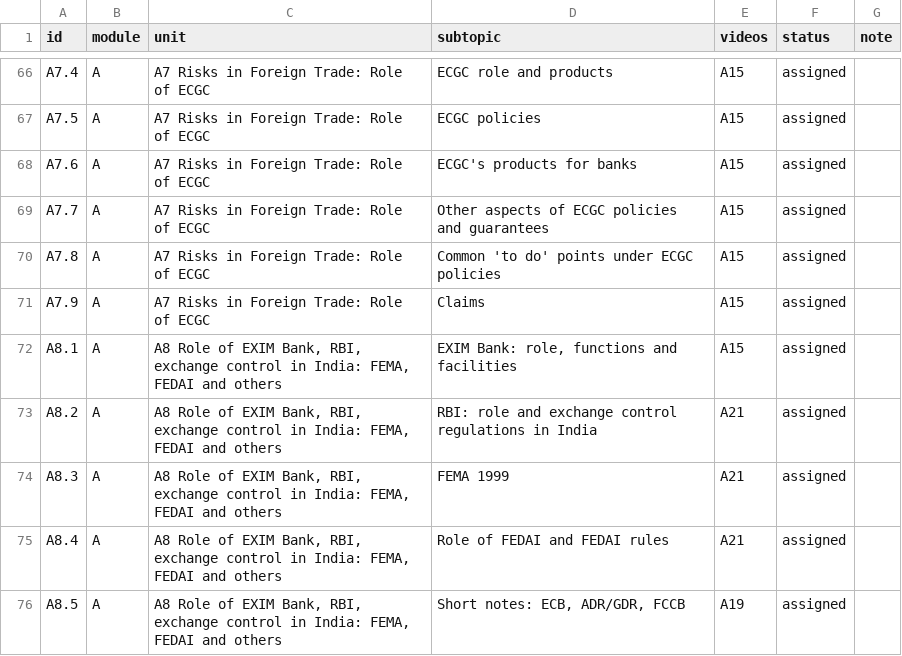
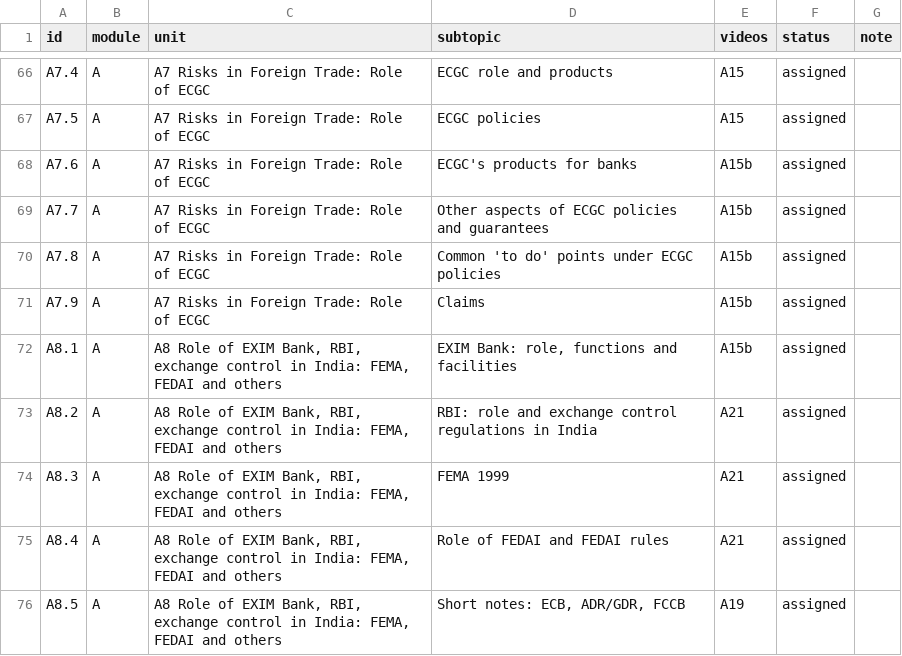
Before and after one commit to mkmk749278/CAIIB, a CSV file: research/bfm/coverage.csv, drawn as a sheet; only a part is shown, gaps mark what is left out.

```diff
--- a/research/bfm/coverage.csv
+++ b/research/bfm/coverage.csv
@@ -67,7 +67,7 @@ A7.4,A,A7 Risks in Foreign Trade: Role of ECGC,ECGC role and products,A15,assign
 A7.5,A,A7 Risks in Foreign Trade: Role of ECGC,ECGC policies,A15,assigned,
-A7.6,A,A7 Risks in Foreign Trade: Role of ECGC,ECGC's products for banks,A15,assigned,
-A7.7,A,A7 Risks in Foreign Trade: Role of ECGC,Other aspects of ECGC policies and guarantees,A15,assigned,
-A7.8,A,A7 Risks in Foreign Trade: Role of ECGC,Common 'to do' points under ECGC policies,A15,assigned,
-A7.9,A,A7 Risks in Foreign Trade: Role of ECGC,Claims,A15,assigned,
-A8.1,A,"A8 Role of EXIM Bank, RBI, exchange control in India: FEMA, FEDAI and others","EXIM Bank: role, functions and facilities",A15,assigned,
+A7.6,A,A7 Risks in Foreign Trade: Role of ECGC,ECGC's products for banks,A15b,assigned,
+A7.7,A,A7 Risks in Foreign Trade: Role of ECGC,Other aspects of ECGC policies and guarantees,A15b,assigned,
+A7.8,A,A7 Risks in Foreign Trade: Role of ECGC,Common 'to do' points under ECGC policies,A15b,assigned,
+A7.9,A,A7 Risks in Foreign Trade: Role of ECGC,Claims,A15b,assigned,
+A8.1,A,"A8 Role of EXIM Bank, RBI, exchange control in India: FEMA, FEDAI and others","EXIM Bank: role, functions and facilities",A15b,assigned,
 A8.2,A,"A8 Role of EXIM Bank, RBI, exchange control in India: FEMA, FEDAI and others",RBI: role and exchange control regulations in India,A21,assigned,
```
Also changed, not shown: 15 other files.
